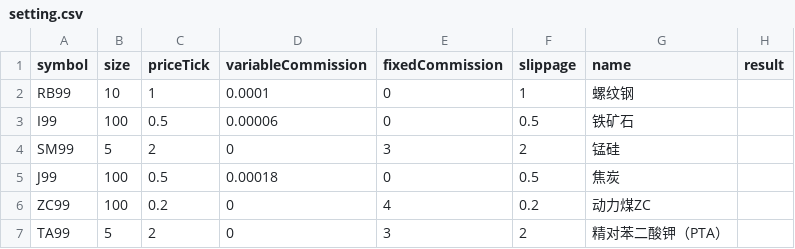
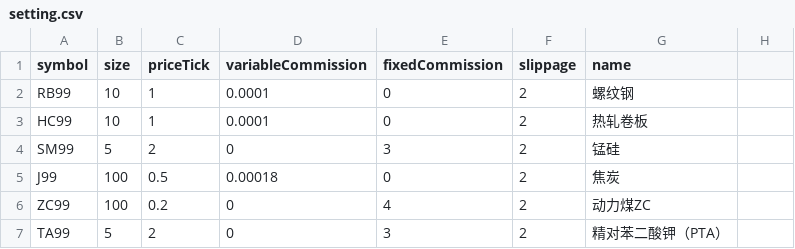
Before and after one commit to lo-e/vnpy, a CSV file: examples/TurtleStrategy/setting.csv, drawn as a sheet.

```diff
--- a/examples/TurtleStrategy/setting.csv
+++ b/examples/TurtleStrategy/setting.csv
@@ -1,7 +1,7 @@
-symbol,size,priceTick,variableCommission,fixedCommission,slippage,name,result
-RB99,10,1,0.0001,0,1,螺纹钢,
-I99,100,0.5,0.00006,0,0.5,铁矿石,
+symbol,size,priceTick,variableCommission,fixedCommission,slippage,name
+RB99,10,1,0.0001,0,2,螺纹钢,
+HC99,10,1,0.0001,0,2,热轧卷板,
 SM99,5,2,0,3,2,锰硅,
-J99,100,0.5,0.00018,0,0.5,焦炭,
-ZC99,100,0.2,0,4,0.2,动力煤ZC,
+J99,100,0.5,0.00018,0,2,焦炭,
+ZC99,100,0.2,0,4,2,动力煤ZC,
 TA99,5,2,0,3,2,精对苯二酸钾（PTA）,
```
Also changed, not shown: examples/TurtleStrategy/result.csv, 2 other files.
